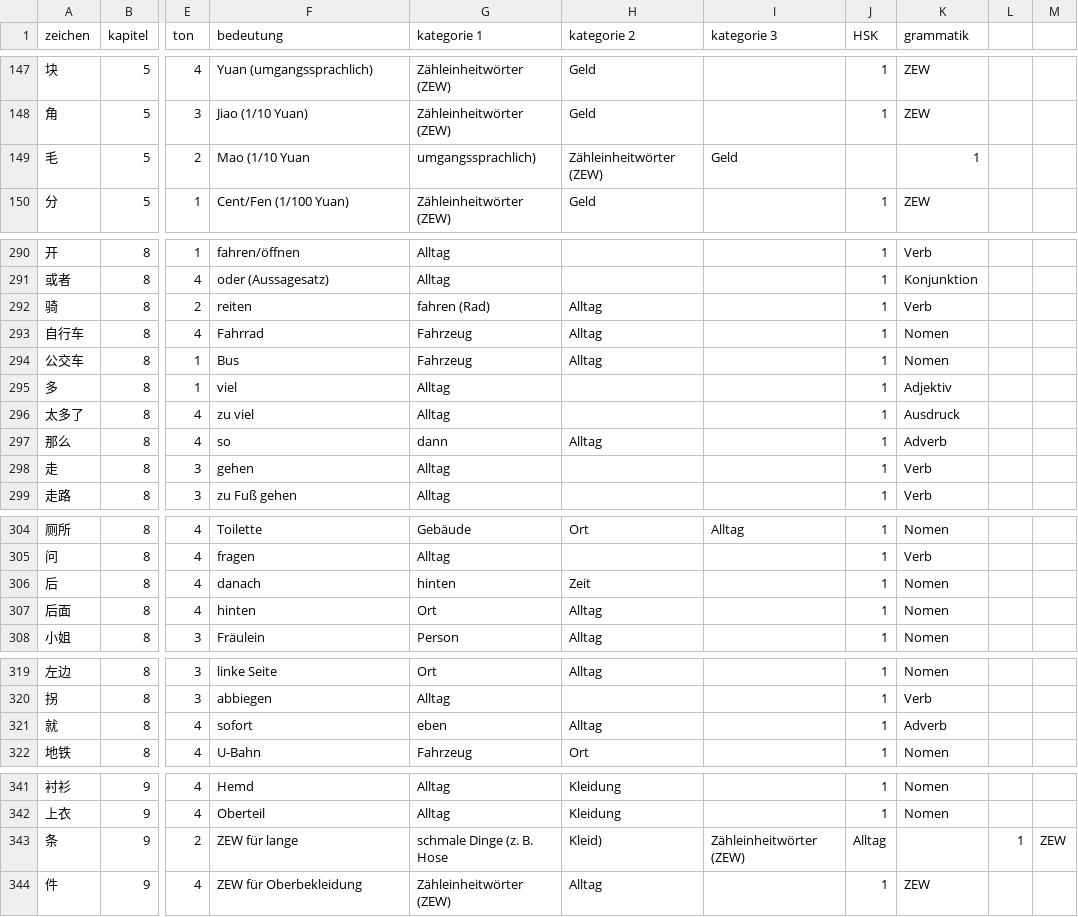
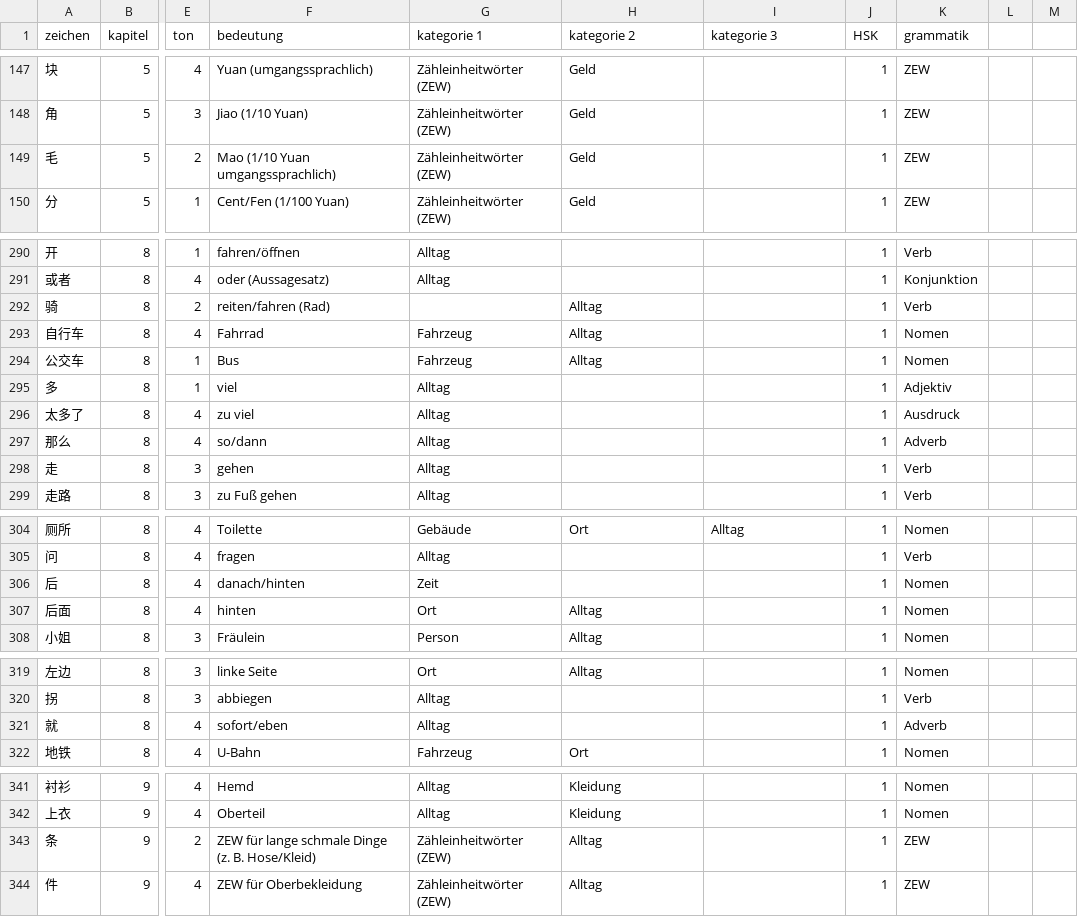
Before and after one commit to angelos-th/mandarin_csv_pdf, a CSV file: Kap.1-12.csv, drawn as a sheet; only a part is shown, gaps mark what is left out; the diff covers the shown part only; the diff names each change by its address in the sheet, - before the commit and + after, or states it on an @@ line.

Commit message:
Update Kap.1-12.csv

```diff
--- a/Kap.1-12.csv
+++ b/Kap.1-12.csv
-F149 (bedeutung): Mao (1/10 Yuan
+F149 (bedeutung): Mao (1/10 Yuan umgangssprachlich)
-G149 (kategorie 1): umgangssprachlich)
+G149 (kategorie 1): Zähleinheitwörter (ZEW)
-H149 (kategorie 2): Zähleinheitwörter (ZEW)
+H149 (kategorie 2): Geld
-I149 (kategorie 3): Geld
+I149 (kategorie 3): (empty)
-J149 (HSK): (empty)
+J149 (HSK): 1
-K149 (grammatik): 1
+K149 (grammatik): ZEW
-F292 (bedeutung): reiten
+F292 (bedeutung): reiten/fahren (Rad)
-G292 (kategorie 1): fahren (Rad)
+G292 (kategorie 1): (empty)
-F297 (bedeutung): so
+F297 (bedeutung): so/dann
-G297 (kategorie 1): dann
+G297 (kategorie 1): Alltag
-H297 (kategorie 2): Alltag
+H297 (kategorie 2): (empty)
-F306 (bedeutung): danach
+F306 (bedeutung): danach/hinten
-G306 (kategorie 1): hinten
+G306 (kategorie 1): Zeit
-H306 (kategorie 2): Zeit
+H306 (kategorie 2): (empty)
-F321 (bedeutung): sofort
+F321 (bedeutung): sofort/eben
-G321 (kategorie 1): eben
+G321 (kategorie 1): Alltag
-H321 (kategorie 2): Alltag
+H321 (kategorie 2): (empty)
-F343 (bedeutung): ZEW für lange
+F343 (bedeutung): ZEW für lange schmale Dinge (z. B. Hose/Kleid)
-G343 (kategorie 1): schmale Dinge (z. B. Hose
+G343 (kategorie 1): Zähleinheitwörter (ZEW)
-H343 (kategorie 2): Kleid)
+H343 (kategorie 2): Alltag
-I343 (kategorie 3): Zähleinheitwörter (ZEW)
+I343 (kategorie 3): (empty)
-J343 (HSK): Alltag
+J343 (HSK): 1
-K343 (grammatik): (empty)
+K343 (grammatik): ZEW
-L343: 1
+L343: (empty)
-M343: ZEW
+M343: (empty)
```
Also changed, not shown: 3 edited cells elsewhere in this file.
